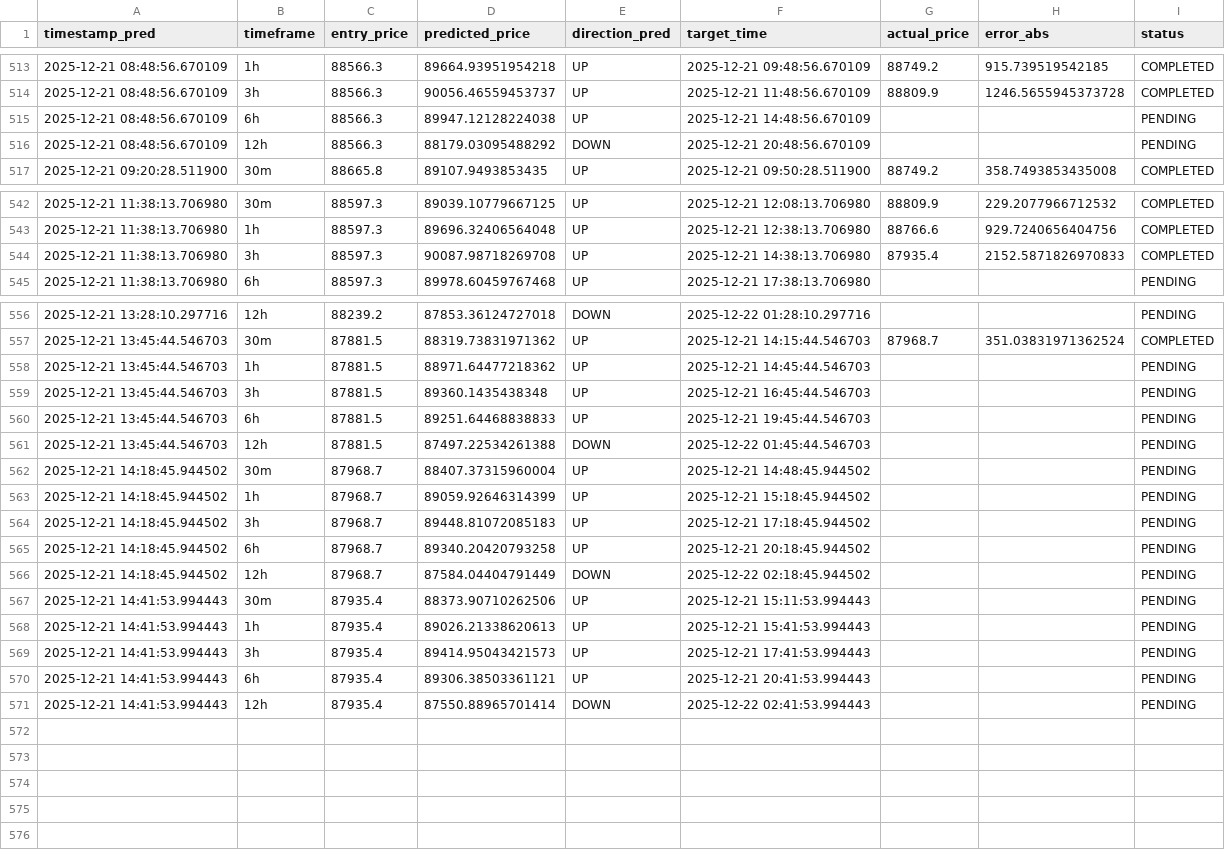
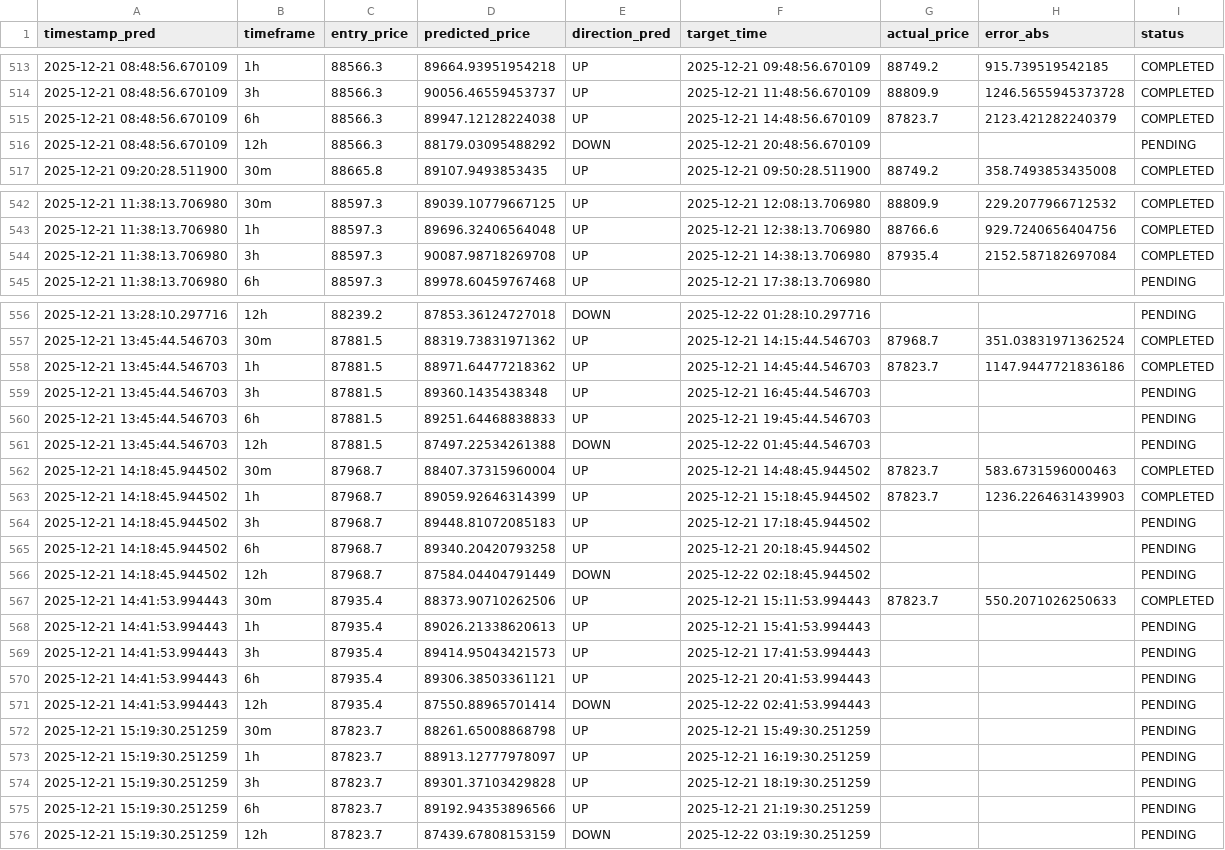
Before and after one commit to marchelo23/btc-live-test-private, a CSV file: bitacora_new_models.csv, drawn as a sheet; only a part is shown, gaps mark what is left out.

```diff
--- a/bitacora_new_models.csv
+++ b/bitacora_new_models.csv
@@ -514,3 +514,3 @@ timestamp_pred,timeframe,entry_price,predicted_price,direction_pred,target_time,
 2025-12-21 08:48:56.670109,3h,88566.3,90056.46559453737,UP,2025-12-21 11:48:56.670109,88809.9,1246.5655945373728,COMPLETED
-2025-12-21 08:48:56.670109,6h,88566.3,89947.12128224038,UP,2025-12-21 14:48:56.670109,,,PENDING
+2025-12-21 08:48:56.670109,6h,88566.3,89947.12128224038,UP,2025-12-21 14:48:56.670109,87823.7,2123.421282240379,COMPLETED
 2025-12-21 08:48:56.670109,12h,88566.3,88179.03095488292,DOWN,2025-12-21 20:48:56.670109,,,PENDING
@@ -543,3 +543,3 @@ timestamp_pred,timeframe,entry_price,predicted_price,direction_pred,target_time,
 2025-12-21 11:38:13.706980,1h,88597.3,89696.32406564048,UP,2025-12-21 12:38:13.706980,88766.6,929.7240656404756,COMPLETED
-2025-12-21 11:38:13.706980,3h,88597.3,90087.98718269708,UP,2025-12-21 14:38:13.706980,87935.4,2152.5871826970833,COMPLETED
+2025-12-21 11:38:13.706980,3h,88597.3,90087.98718269708,UP,2025-12-21 14:38:13.706980,87935.4,2152.587182697084,COMPLETED
 2025-12-21 11:38:13.706980,6h,88597.3,89978.60459767468,UP,2025-12-21 17:38:13.706980,,,PENDING
@@ -557,3 +557,3 @@ timestamp_pred,timeframe,entry_price,predicted_price,direction_pred,target_time,
 2025-12-21 13:45:44.546703,30m,87881.5,88319.73831971362,UP,2025-12-21 14:15:44.546703,87968.7,351.03831971362524,COMPLETED
-2025-12-21 13:45:44.546703,1h,87881.5,88971.64477218362,UP,2025-12-21 14:45:44.546703,,,PENDING
+2025-12-21 13:45:44.546703,1h,87881.5,88971.64477218362,UP,2025-12-21 14:45:44.546703,87823.7,1147.9447721836186,COMPLETED
 2025-12-21 13:45:44.546703,3h,87881.5,89360.1435438348,UP,2025-12-21 16:45:44.546703,,,PENDING
@@ -561,4 +561,4 @@ timestamp_pred,timeframe,entry_price,predicted_price,direction_pred,target_time,
 2025-12-21 13:45:44.546703,12h,87881.5,87497.22534261388,DOWN,2025-12-22 01:45:44.546703,,,PENDING
-2025-12-21 14:18:45.944502,30m,87968.7,88407.37315960004,UP,2025-12-21 14:48:45.944502,,,PENDING
-2025-12-21 14:18:45.944502,1h,87968.7,89059.92646314399,UP,2025-12-21 15:18:45.944502,,,PENDING
+2025-12-21 14:18:45.944502,30m,87968.7,88407.37315960004,UP,2025-12-21 14:48:45.944502,87823.7,583.6731596000463,COMPLETED
+2025-12-21 14:18:45.944502,1h,87968.7,89059.92646314399,UP,2025-12-21 15:18:45.944502,87823.7,1236.2264631439903,COMPLETED
 2025-12-21 14:18:45.944502,3h,87968.7,89448.81072085183,UP,2025-12-21 17:18:45.944502,,,PENDING
@@ -566,3 +566,3 @@ timestamp_pred,timeframe,entry_price,predicted_price,direction_pred,target_time,
 2025-12-21 14:18:45.944502,12h,87968.7,87584.04404791449,DOWN,2025-12-22 02:18:45.944502,,,PENDING
-2025-12-21 14:41:53.994443,30m,87935.4,88373.90710262506,UP,2025-12-21 15:11:53.994443,,,PENDING
+2025-12-21 14:41:53.994443,30m,87935.4,88373.90710262506,UP,2025-12-21 15:11:53.994443,87823.7,550.2071026250633,COMPLETED
 2025-12-21 14:41:53.994443,1h,87935.4,89026.21338620613,UP,2025-12-21 15:41:53.994443,,,PENDING
@@ -571 +571,6 @@ timestamp_pred,timeframe,entry_price,predicted_price,direction_pred,target_time,
 2025-12-21 14:41:53.994443,12h,87935.4,87550.88965701414,DOWN,2025-12-22 02:41:53.994443,,,PENDING
+2025-12-21 15:19:30.251259,30m,87823.7,88261.65008868798,UP,2025-12-21 15:49:30.251259,,,PENDING
+2025-12-21 15:19:30.251259,1h,87823.7,88913.12777978097,UP,2025-12-21 16:19:30.251259,,,PENDING
+2025-12-21 15:19:30.251259,3h,87823.7,89301.37103429828,UP,2025-12-21 18:19:30.251259,,,PENDING
+2025-12-21 15:19:30.251259,6h,87823.7,89192.94353896566,UP,2025-12-21 21:19:30.251259,,,PENDING
+2025-12-21 15:19:30.251259,12h,87823.7,87439.67808153159,DOWN,2025-12-22 03:19:30.251259,,,PENDING
```
